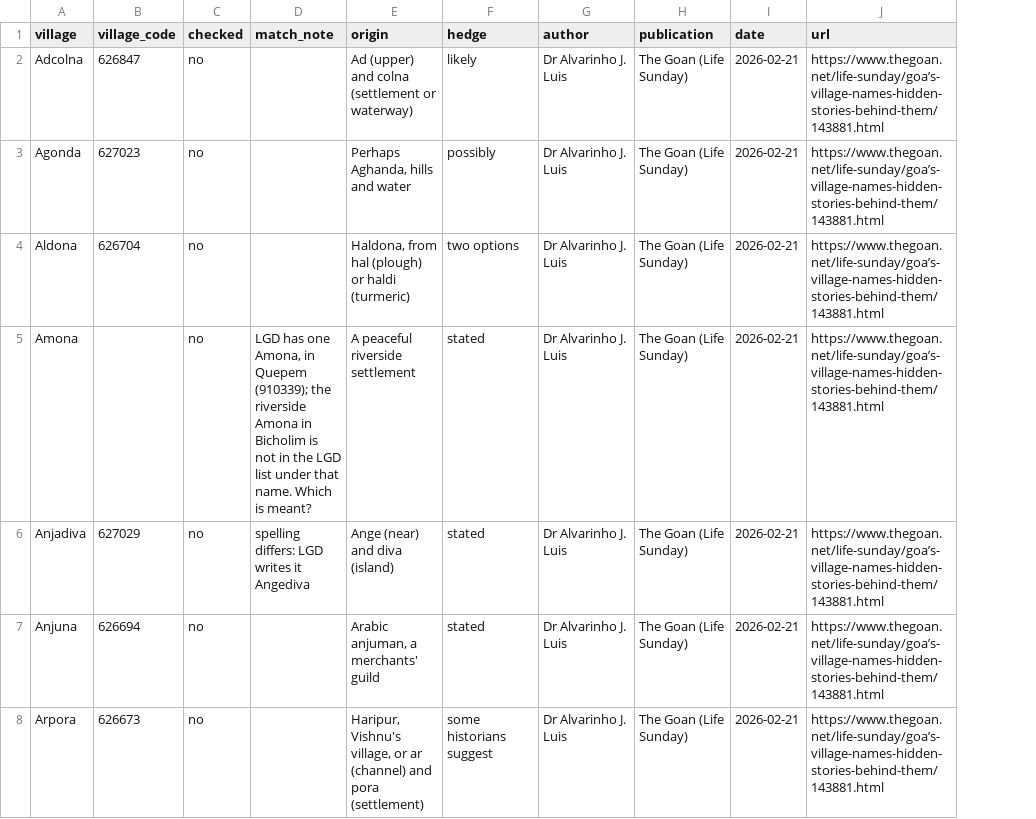
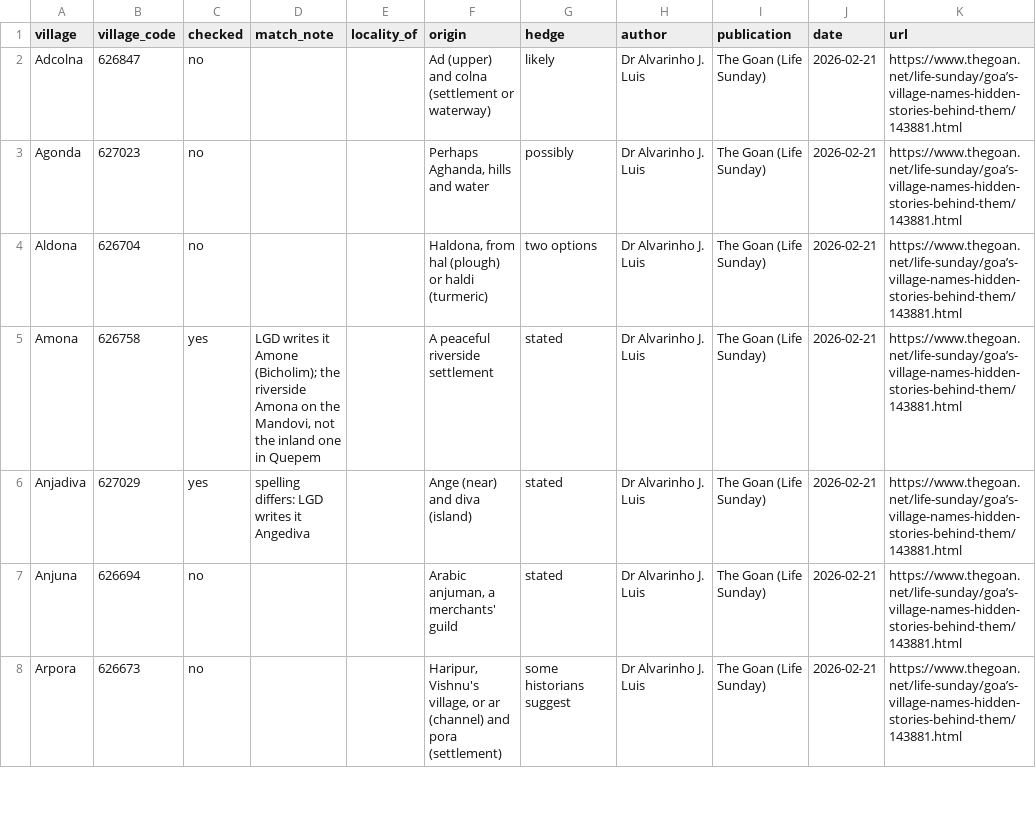
Before and after one commit to shashankayyar/khoim, a CSV file: data/credited/origins_luis_2026.csv, drawn as a sheet; only a part is shown; the diff covers the shown part only; the diff names each change by its address in the sheet, - before the commit and + after, or states it on an @@ line.

```diff
--- a/data/credited/origins_luis_2026.csv
+++ b/data/credited/origins_luis_2026.csv
+column E (locality_of), empty
-B5 (village_code): (empty)
+B5 (village_code): 626758
-C5:C6 (checked): no
+C5:C6 (checked): yes
-D5 (match_note): LGD has one Amona, in Quepem (910339); the riverside Amona in Bicholim is not in the LGD list under that name. Which is meant?
+D5 (match_note): LGD writes it Amone (Bicholim); the riverside Amona on the Mandovi, not the inland one in Quepem
```
Also changed, not shown: 15 edited cells elsewhere in this file, data/credited/feasts.csv, data/credited/gi_products.csv, 3 other files.
